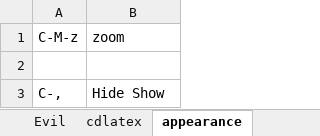
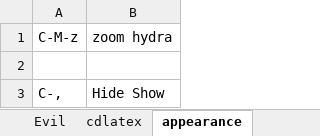
Before and after one commit to liuyuuva/.emacs.d, an Excel workbook: my_emacs_config.xlsx, sheet appearance, drawn as a sheet; values as stored, in another font and other column widths than the file's, no borders; the diff names each change by its address in the sheet, - before the commit and + after, or states it on an @@ line.

```diff
--- a/my_emacs_config.xlsx (sheet appearance)
+++ b/my_emacs_config.xlsx (sheet appearance)
-B1: zoom
+B1: zoom hydra
```
Also changed, not shown: sheet Moving Mark_Search, sheet Key-chord, sheet Editing_Replace, sheet File, other sheet tabs, 2 other files.
